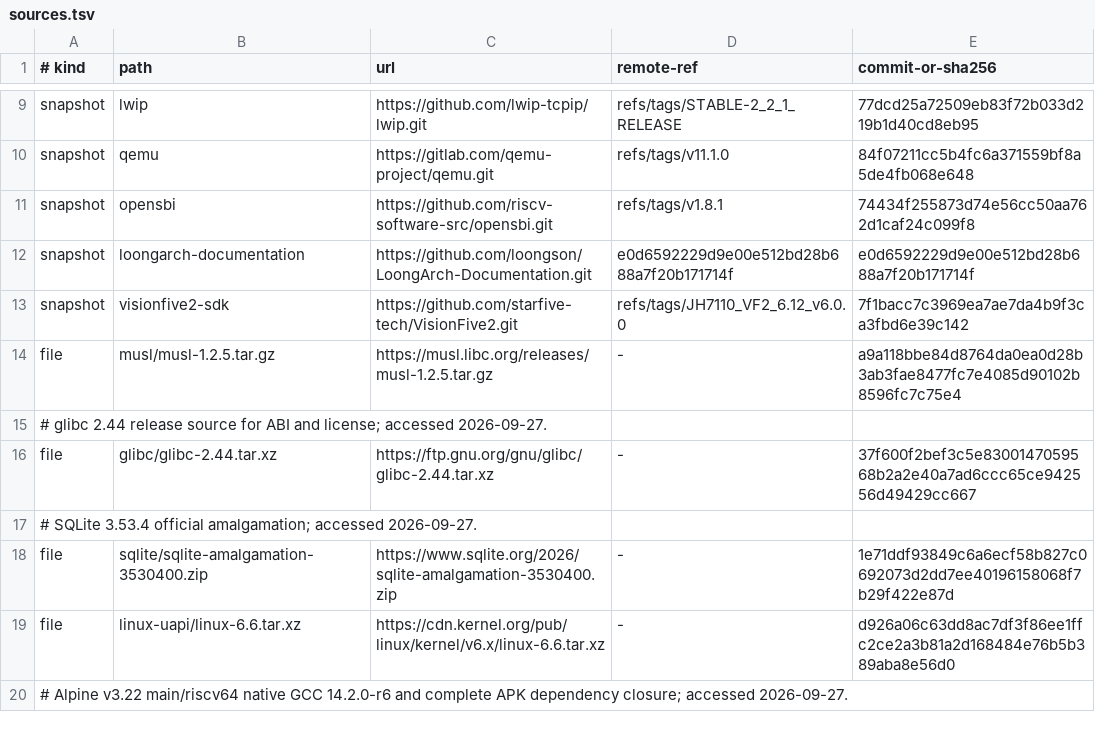
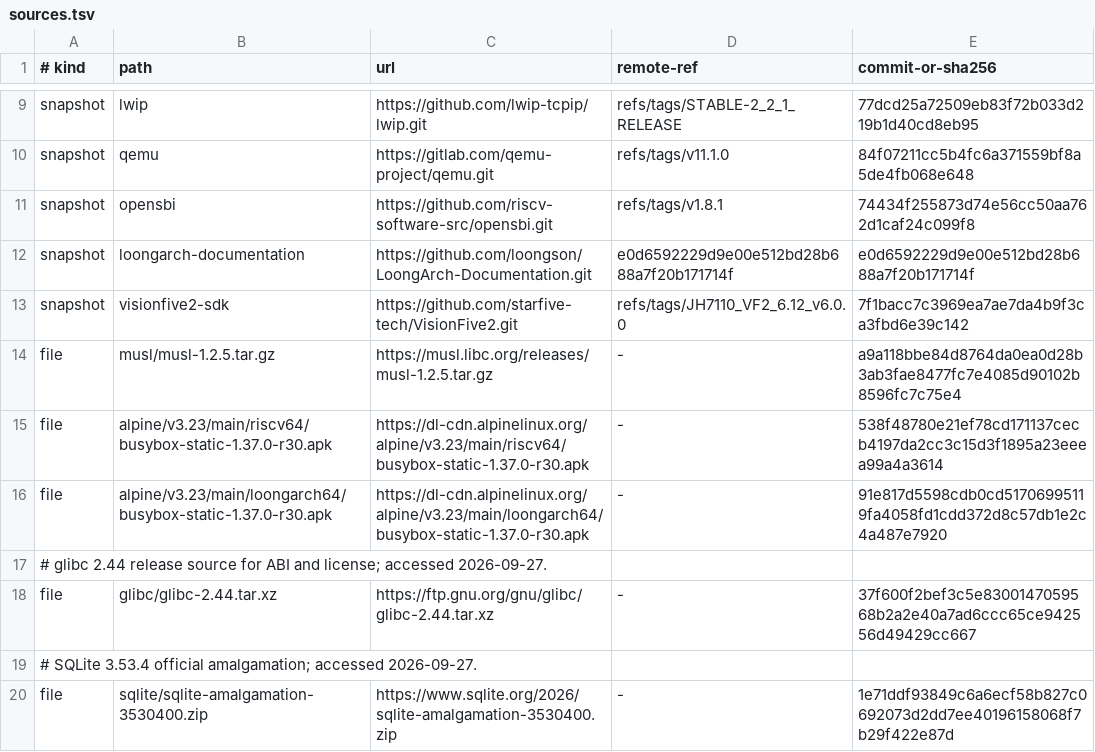
Before and after one commit to Freefor100/BoarOS, a TSV file: references/sources.tsv, drawn as a sheet; only a part is shown, gaps mark what is left out; the shorter side is filled out with more unchanged rows; the diff names each change by its address in the sheet, - before the commit and + after, or states it on an @@ line.

Commit message:
feat(boot): add one-command serial shells
Build an ext4 root disk with static BusyBox on demand for RISC-V and LoongArch. Keep interactive disks across boots and normal build cleanup. Put user-facing startup commands in the README and regression targets in the contribution guide.

Validation: Built both root disks, entered each shell under QEMU, ran commands and powered off. Rechecked persisted data, filesystem consistency and the cleanup contract.

```diff
--- a/references/sources.tsv
+++ b/references/sources.tsv
+row 15: file | alpine/v3.23/main/riscv64/busybox-static-1.37.0-r30.apk | https://dl-cdn.alpinelinux.org/alpine/v3.23/main/riscv64/busybox-static-1.37.0-r30.apk | - | 538f48780e21ef78cd171137cecb4197da2cc3c15d3f1895a23eeea99a4a3614
+row 16: file | alpine/v3.23/main/loongarch64/busybox-static-1.37.0-r30.apk | https://dl-cdn.alpinelinux.org/alpine/v3.23/main/loongarch64/busybox-static-1.37.0-r30.apk | - | 91e817d5598cdb0cd51706995119fa4058fd1cdd372d8c57db1e2c4a487e7920
```
Also changed, not shown: 8 other files.
